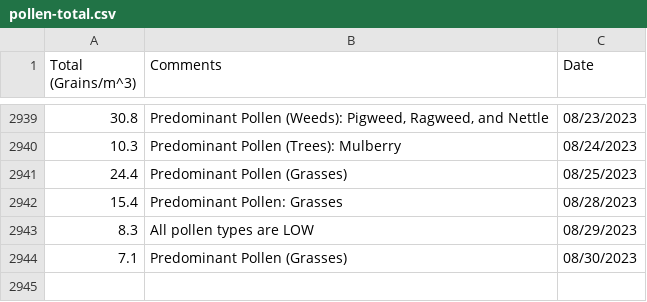
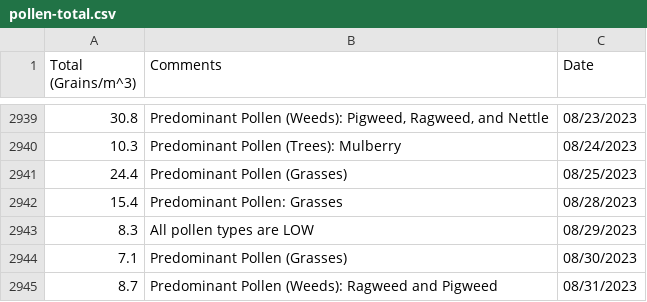
Before and after one commit to stephencarino/pollen, a CSV file: data/pollen-total.csv, drawn as a sheet; only a part is shown, gaps mark what is left out; the diff names each change by its address in the sheet, - before the commit and + after, or states it on an @@ line.

```diff
--- a/data/pollen-total.csv
+++ b/data/pollen-total.csv
+row 2945: 8.7 | Predominant Pollen (Weeds): Ragweed and Pigweed | 08/31/2023
```
Also changed, not shown: data/pollen-type.csv.
